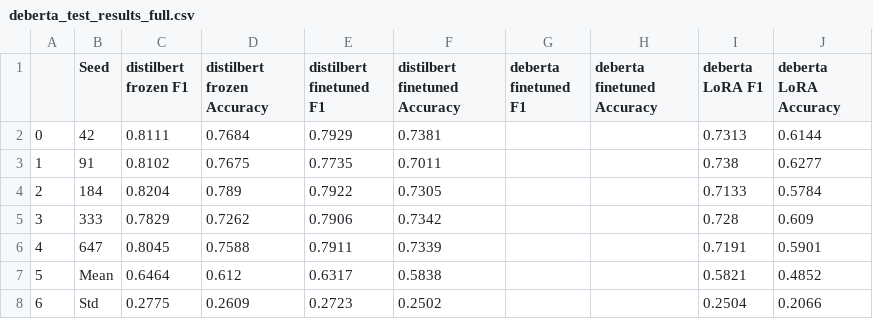
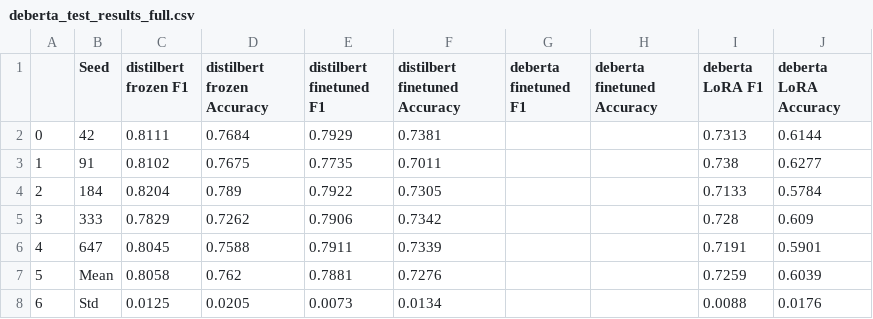
Before and after one commit to edomerli/machine-generated-text-classification, a CSV file: predictions/deberta_test_results_full.csv, drawn as a sheet.

```diff
--- a/predictions/deberta_test_results_full.csv
+++ b/predictions/deberta_test_results_full.csv
@@ -6,3 +6,3 @@
 4,647,0.8045,0.7588,0.7911,0.7339,,,0.7191,0.5901
-5,Mean,0.6464,0.612,0.6317,0.5838,,,0.5821,0.4852
-6,Std,0.2775,0.2609,0.2723,0.2502,,,0.2504,0.2066
+5,Mean,0.8058,0.762,0.7881,0.7276,,,0.7259,0.6039
+6,Std,0.0125,0.0205,0.0073,0.0134,,,0.0088,0.0176
```
Also changed, not shown: predictions/deberta_test_results_subset.csv, predictions/deberta_val_results_full.csv, 1 other file.
